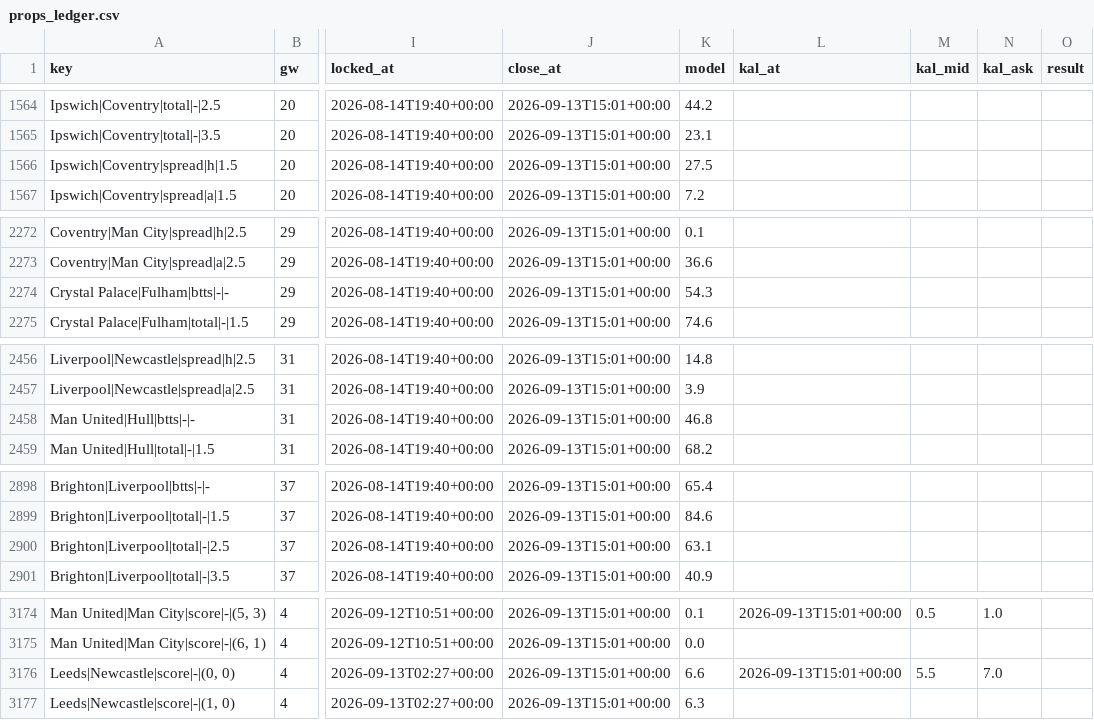
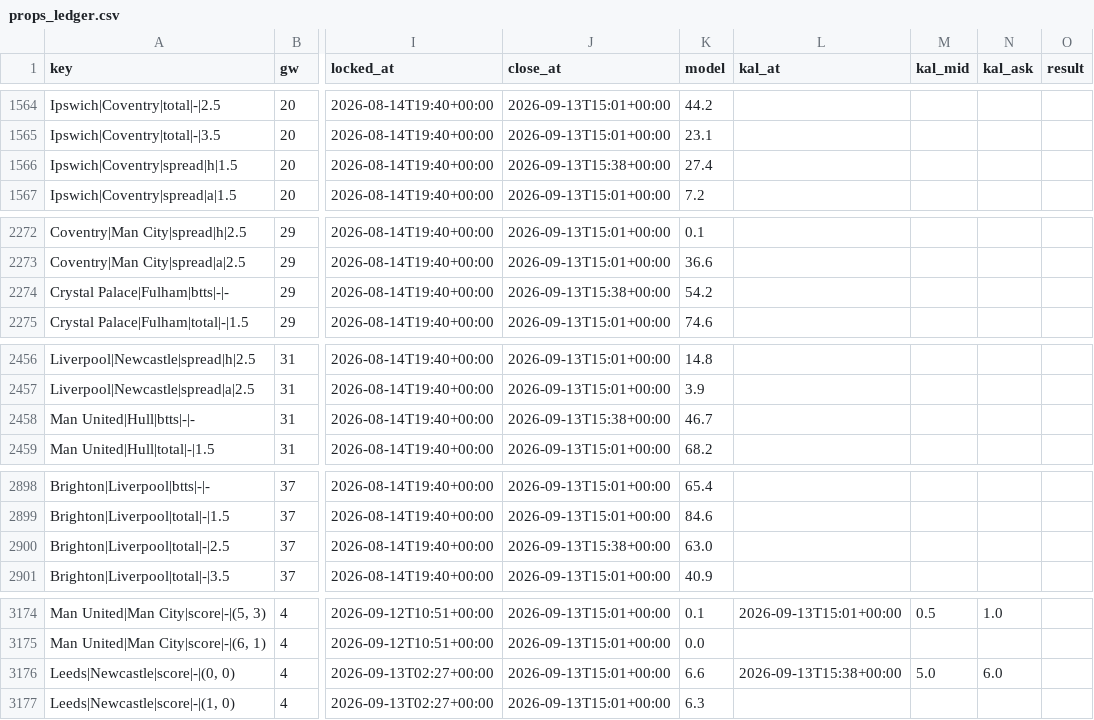
Before and after one commit to iceyfuture/prem_predictor_updated, a CSV file: dashboard/props_ledger.csv, drawn as a sheet; only a part is shown, gaps mark what is left out; the diff covers the shown part only; the diff names each change by its address in the sheet, - before the commit and + after, or states it on an @@ line.

```diff
--- a/dashboard/props_ledger.csv
+++ b/dashboard/props_ledger.csv
-J1566 (close_at): 2026-09-13T15:01+00:00
+J1566 (close_at): 2026-09-13T15:38+00:00
-K1566 (model): 27.5
+K1566 (model): 27.4
-J2274 (close_at): 2026-09-13T15:01+00:00
+J2274 (close_at): 2026-09-13T15:38+00:00
-K2274 (model): 54.3
+K2274 (model): 54.2
-J2458 (close_at): 2026-09-13T15:01+00:00
+J2458 (close_at): 2026-09-13T15:38+00:00
-K2458 (model): 46.8
+K2458 (model): 46.7
-J2900 (close_at): 2026-09-13T15:01+00:00
+J2900 (close_at): 2026-09-13T15:38+00:00
-K2900 (model): 63.1
+K2900 (model): 63.0
-L3176 (kal_at): 2026-09-13T15:01+00:00
+L3176 (kal_at): 2026-09-13T15:38+00:00
-M3176 (kal_mid): 5.5
+M3176 (kal_mid): 5.0
-N3176 (kal_ask): 7.0
+N3176 (kal_ask): 6.0
```
Also changed, not shown: 22 edited cells elsewhere in this file, dashboard/ledger.csv.
